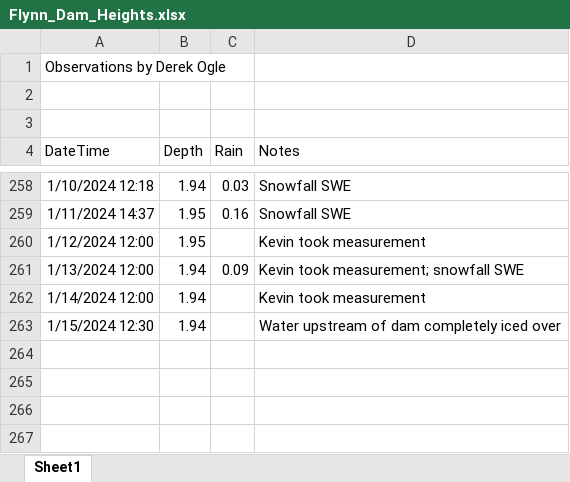
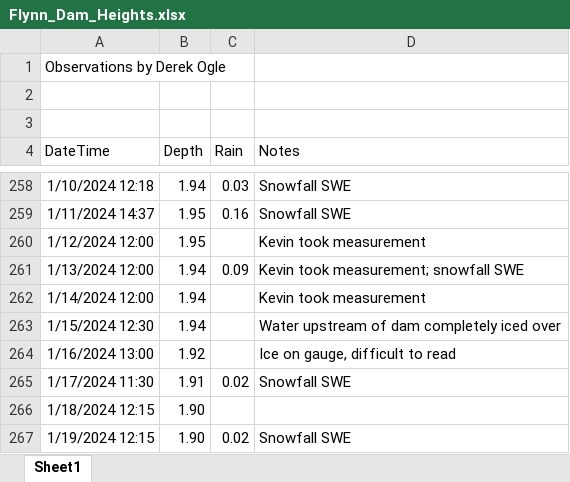
Before and after one commit to droglenc/droglenc.github.io, an Excel workbook: portfolio/posts/_data/Flynn_Dam_Heights.xlsx, sheet Sheet1, drawn as a sheet; only a part is shown, gaps mark what is left out; values as stored, in another font and other column widths than the file's, no borders; the diff names each change by its address in the sheet, - before the commit and + after, or states it on an @@ line.

```diff
--- a/portfolio/posts/_data/Flynn_Dam_Heights.xlsx (sheet Sheet1)
+++ b/portfolio/posts/_data/Flynn_Dam_Heights.xlsx (sheet Sheet1)
+row 264: 1/16/2024 13:00 | 1.92 |  | Ice on gauge, difficult to read
+row 265: 1/17/2024 11:30 | 1.91 | 0.02 | Snowfall SWE
+row 266: 1/18/2024 12:15 | 1.90
+row 267: 1/19/2024 12:15 | 1.90 | 0.02 | Snowfall SWE
```
Also changed, not shown: 7 other files.
